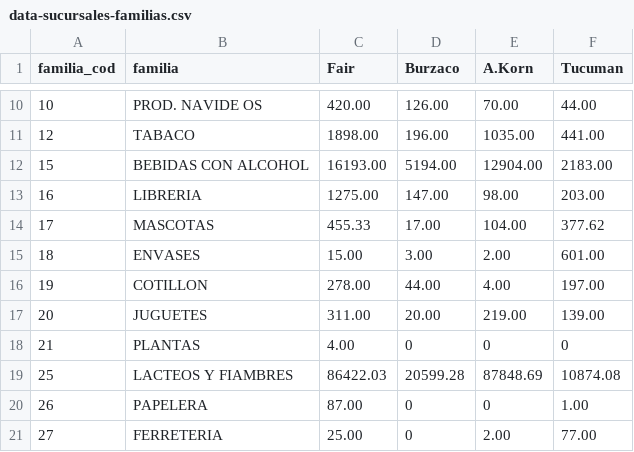
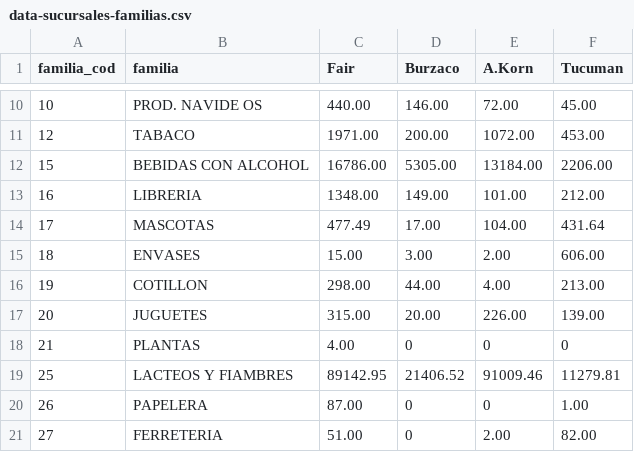
Before and after one commit to daniel1234749/dashboard-ventas, a CSV file: data-sucursales-familias.csv, drawn as a sheet; only a part is shown, gaps mark what is left out; the diff covers the shown part only.

```diff
--- a/data-sucursales-familias.csv
+++ b/data-sucursales-familias.csv
@@ -10,12 +10,12 @@
-"10","PROD. NAVIDE OS","420.00","126.00","70.00","44.00"
-"12","TABACO","1898.00","196.00","1035.00","441.00"
-"15","BEBIDAS CON ALCOHOL","16193.00","5194.00","12904.00","2183.00"
-"16","LIBRERIA","1275.00","147.00","98.00","203.00"
-"17","MASCOTAS","455.33","17.00","104.00","377.62"
-"18","ENVASES","15.00","3.00","2.00","601.00"
-"19","COTILLON","278.00","44.00","4.00","197.00"
-"20","JUGUETES","311.00","20.00","219.00","139.00"
+"10","PROD. NAVIDE OS","440.00","146.00","72.00","45.00"
+"12","TABACO","1971.00","200.00","1072.00","453.00"
+"15","BEBIDAS CON ALCOHOL","16786.00","5305.00","13184.00","2206.00"
+"16","LIBRERIA","1348.00","149.00","101.00","212.00"
+"17","MASCOTAS","477.49","17.00","104.00","431.64"
+"18","ENVASES","15.00","3.00","2.00","606.00"
+"19","COTILLON","298.00","44.00","4.00","213.00"
+"20","JUGUETES","315.00","20.00","226.00","139.00"
 "21","PLANTAS","4.00","0","0","0"
-"25","LACTEOS Y FIAMBRES","86422.03","20599.28","87848.69","10874.08"
+"25","LACTEOS Y FIAMBRES","89142.95","21406.52","91009.46","11279.81"
 "26","PAPELERA","87.00","0","0","1.00"
-"27","FERRETERIA","25.00","0","2.00","77.00"
+"27","FERRETERIA","51.00","0","2.00","82.00"
```
Also changed, not shown: 41 edited cells elsewhere in this file, data-departamentos.csv, data-familias.csv, 2 other files.
